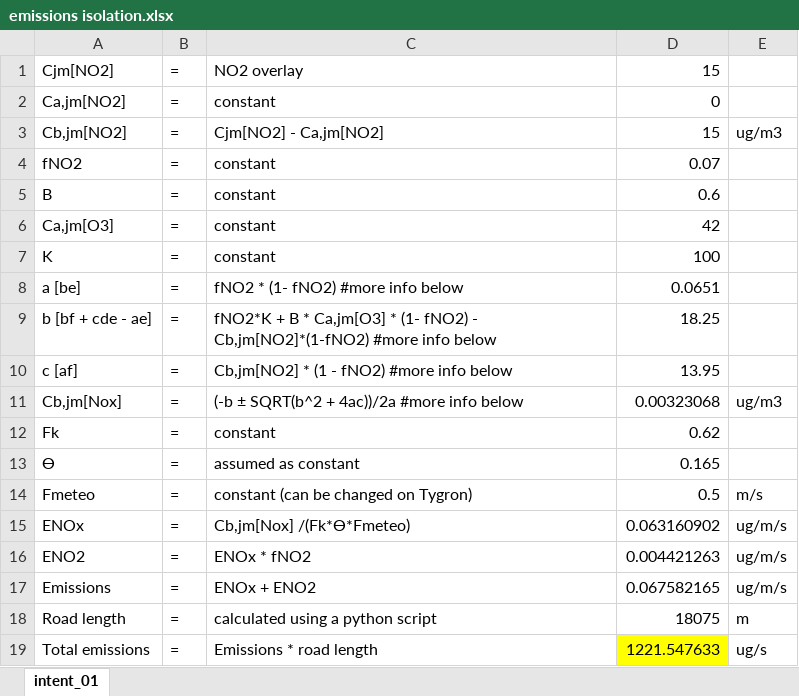
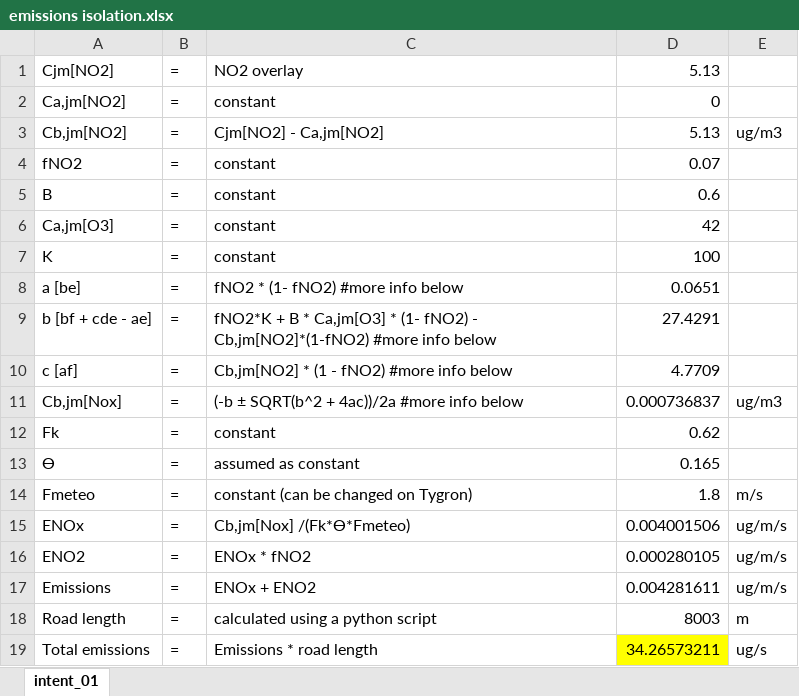
Before and after one commit to jospueyo/tygron, an Excel workbook: emissions isolation.xlsx, sheet intent_01, drawn as a sheet; values as stored, in another font and other column widths than the file's, no borders; charts and pictures not drawn; the diff names each change by its address in the sheet, - before the commit and + after, or states it on an @@ line.

```diff
--- a/emissions isolation.xlsx (sheet intent_01)
+++ b/emissions isolation.xlsx (sheet intent_01)
-D1: 15
+D1: 5.13
-D3: 15
+D3: 5.13
-D9: 18.25
+D9: 27.4291
-D10: 13.95
+D10: 4.7709
-D11: 0.00323068
+D11: 0.000736837
-D14: 0.5
+D14: 1.8
-D15: 0.063160902
+D15: 0.004001506
-D16: 0.004421263
+D16: 0.000280105
-D17: 0.067582165
+D17: 0.004281611
-D18: 18075
+D18: 8003
-D19: 1221.547633
+D19: 34.26573211
```
Also changed, not shown: 3 other files.
